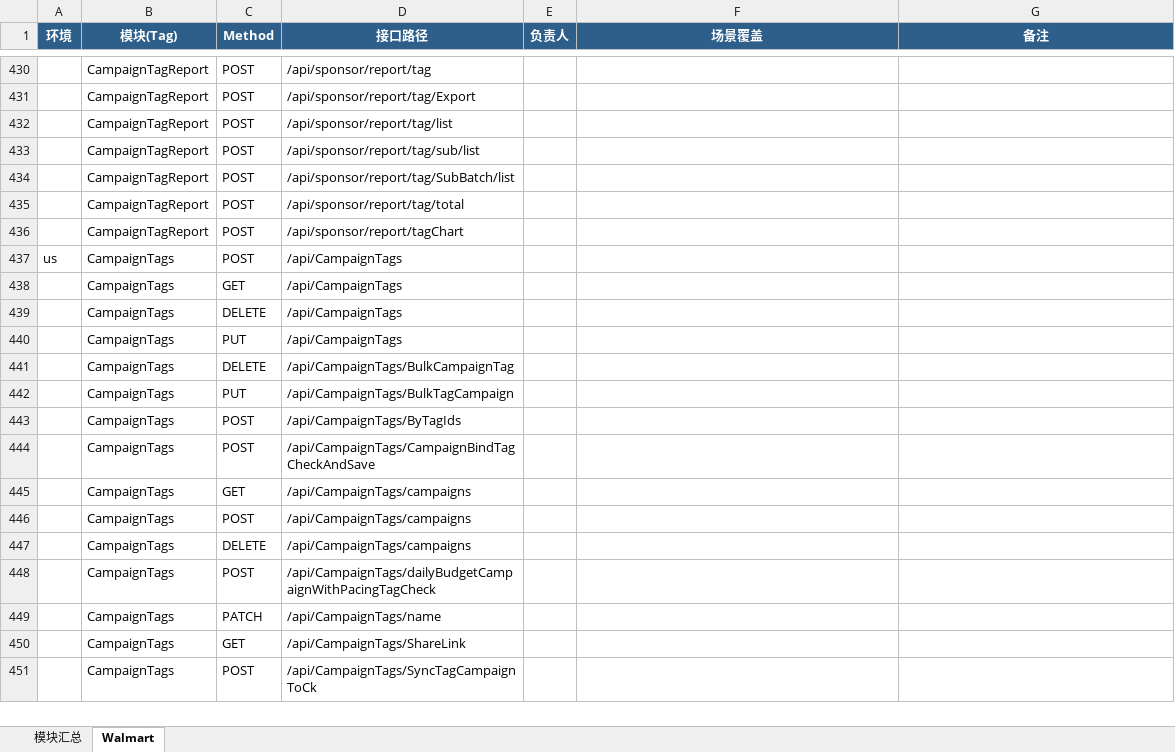
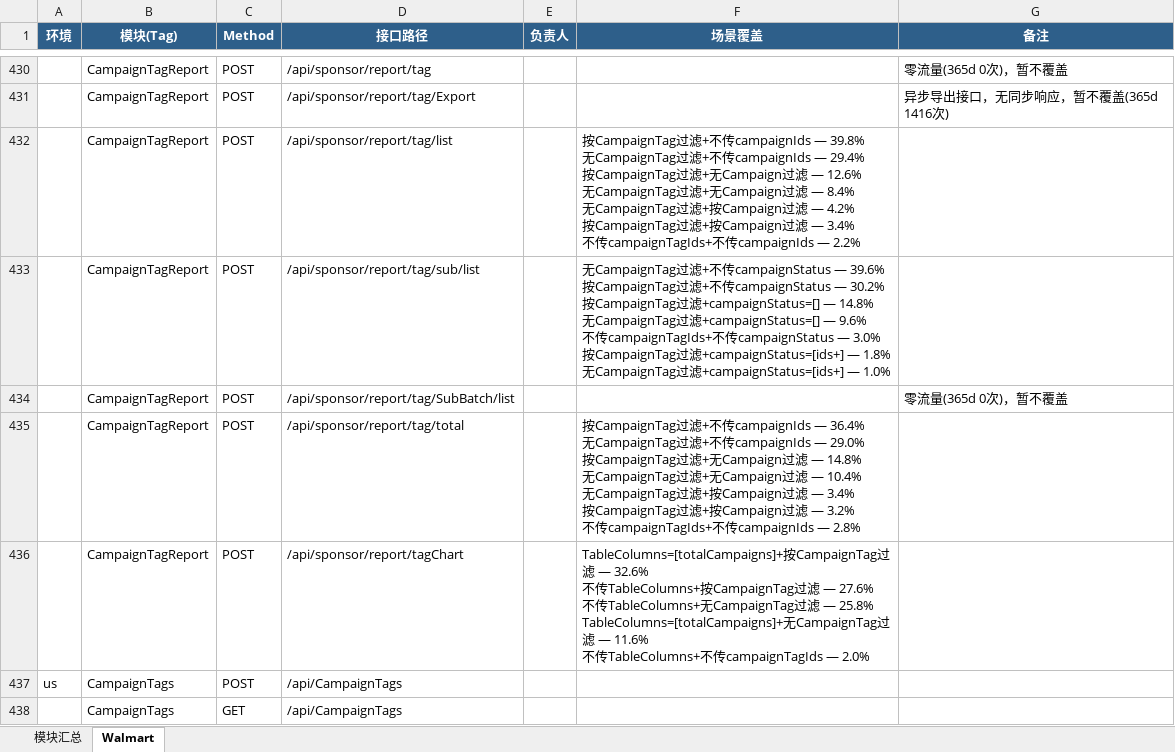
Before and after one commit to guguangjie-pacvue/ai_api, an Excel workbook: single-api/walmart-api/swagger_modules.xlsx, sheet Walmart, drawn as a sheet; only a part is shown, gaps mark what is left out; the shorter side is filled out with more unchanged rows; values as stored, in another font and other column widths than the file's, no borders; ↵ is a line break in a cell; the diff covers the shown part only; the diff names each change by its address in the sheet, - before the commit and + after, or states it on an @@ line.

Commit message:
Walmart CampaignTagReport模块单接口case(17/34接口,76条case,84%通过)
- 17个Tag/SubTag报表接口(display/Report/sponsor三条产品线)全覆盖，两轮执行验证
- 12条FAIL集中在5个SubTag接口(display/report/subTag/list、subTag/total、
  Report/subTag/list、sponsor/report/subTag/list、subTag/total)，全部复现同一个
  ClickHouse聚合函数嵌套错误(sum(IvtViewableImpressions)嵌套在另一聚合函数内)，
  与Dashboard模块的sponsor/Dashboard/CampaignTagGoalBySubTag同一根因。
  【系统性发现】累计6个SubTag相关接口复现同一bug，已在Excel备注中标注建议独立立Jira排查
- Excel标注17行: 14零流量、3异步导出

```diff
--- a/single-api/walmart-api/swagger_modules.xlsx (sheet Walmart)
+++ b/single-api/walmart-api/swagger_modules.xlsx (sheet Walmart)
-G430 (备注): (empty)
+G430 (备注): 零流量(365d 0次)，暂不覆盖
-G431 (备注): (empty)
+G431 (备注): 异步导出接口，无同步响应，暂不覆盖(365d 1416次)
-F432 (场景覆盖): (empty)
+F432 (场景覆盖): 按CampaignTag过滤+不传campaignIds — 39.8% ↵ 无CampaignTag过滤+不传campaignIds — 29.4% ↵ 按CampaignTag过滤+无Campaign过滤 — 12.6% ↵ 无CampaignTag过滤+无Campaign过滤 — 8.4% ↵ 无CampaignTag过滤+按Campaign过滤 — 4.2% ↵ 按CampaignTag过滤+按Campaign过滤 — 3.4% ↵ 不传campaignTagIds+不传campaignIds — 2.2%
-F433 (场景覆盖): (empty)
+F433 (场景覆盖): 无CampaignTag过滤+不传campaignStatus — 39.6% ↵ 按CampaignTag过滤+不传campaignStatus — 30.2% ↵ 按CampaignTag过滤+campaignStatus=[] — 14.8% ↵ 无CampaignTag过滤+campaignStatus=[] — 9.6% ↵ 不传campaignTagIds+不传campaignStatus — 3.0% ↵ 按CampaignTag过滤+campaignStatus=[ids+] — 1.8% ↵ 无CampaignTag过滤+campaignStatus=[ids+] — 1.0%
-G434 (备注): (empty)
+G434 (备注): 零流量(365d 0次)，暂不覆盖
-F435 (场景覆盖): (empty)
+F435 (场景覆盖): 按CampaignTag过滤+不传campaignIds — 36.4% ↵ 无CampaignTag过滤+不传campaignIds — 29.0% ↵ 按CampaignTag过滤+无Campaign过滤 — 14.8% ↵ 无CampaignTag过滤+无Campaign过滤 — 10.4% ↵ 无CampaignTag过滤+按Campaign过滤 — 3.4% ↵ 按CampaignTag过滤+按Campaign过滤 — 3.2% ↵ 不传campaignTagIds+不传campaignIds — 2.8%
-F436 (场景覆盖): (empty)
+F436 (场景覆盖): TableColumns=[totalCampaigns]+按CampaignTag过滤 — 32.6% ↵ 不传TableColumns+按CampaignTag过滤 — 27.6% ↵ 不传TableColumns+无CampaignTag过滤 — 25.8% ↵ TableColumns=[totalCampaigns]+无CampaignTag过滤 — 11.6% ↵ 不传TableColumns+不传campaignTagIds — 2.0%
```
Also changed, not shown: 32 edited cells elsewhere in this sheet, sheet 模块汇总, 2 other files.
